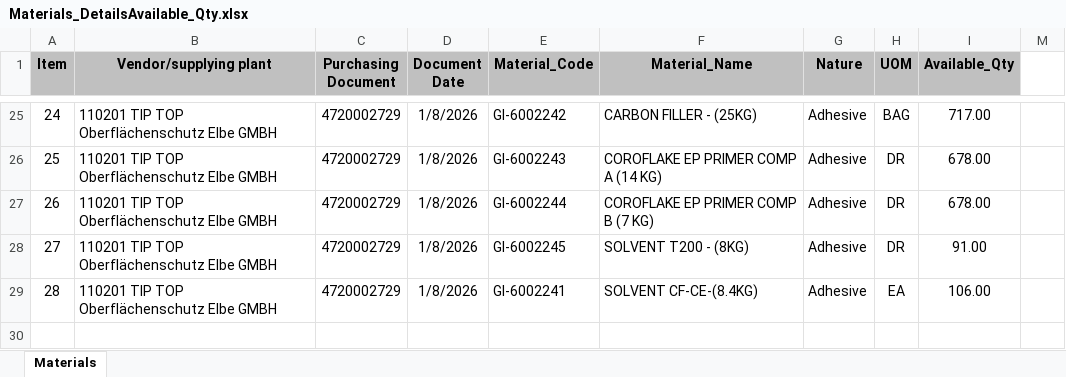
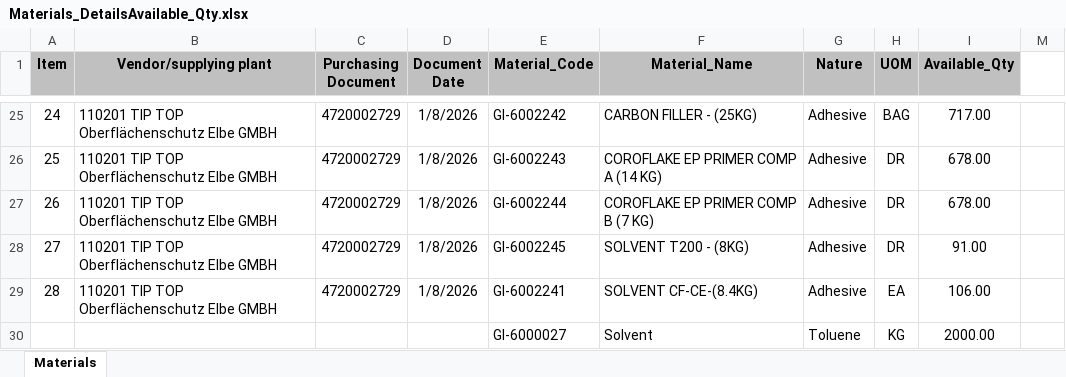
Before and after one commit to johnthebasemaker/material-estimator, an Excel workbook: Materials_DetailsAvailable_Qty.xlsx, sheet Materials, drawn as a sheet; only a part is shown, gaps mark what is left out; values as stored, in another font and other column widths than the file's, no borders; the diff names each change by its address in the sheet, - before the commit and + after, or states it on an @@ line.

Commit message:
Add files via upload

```diff
--- a/Materials_DetailsAvailable_Qty.xlsx (sheet Materials)
+++ b/Materials_DetailsAvailable_Qty.xlsx (sheet Materials)
+row 30:  |  |  |  | GI-6000027 | Solvent | Toluene | KG | 2000.00
```
Also changed, not shown: hidden cells.
